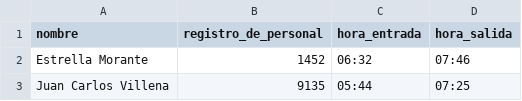
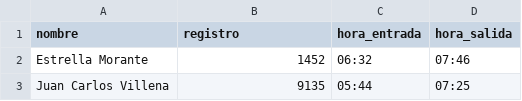
Before and after one commit to cresb-49/Proyecto1-IA, a CSV file: data/docentes.csv, drawn as a sheet; only a part is shown.

Commit message:
Implement data loading functionality for docentes, cursos, relaciones, and salones; add repr methods for classes

```diff
--- a/data/docentes.csv
+++ b/data/docentes.csv
@@ -1,2 +1,2 @@
-nombre,registro_de_personal,hora_entrada,hora_salida
+nombre,registro,hora_entrada,hora_salida
 Estrella Morante,1452,06:32,07:46
```
Also changed, not shown: 5 other files.
